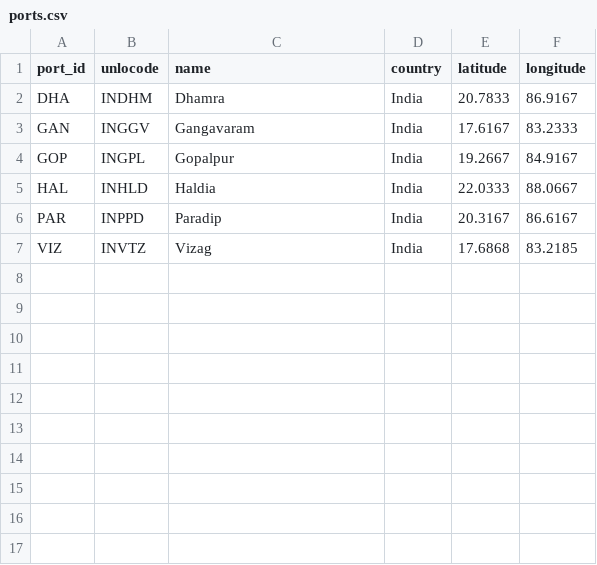
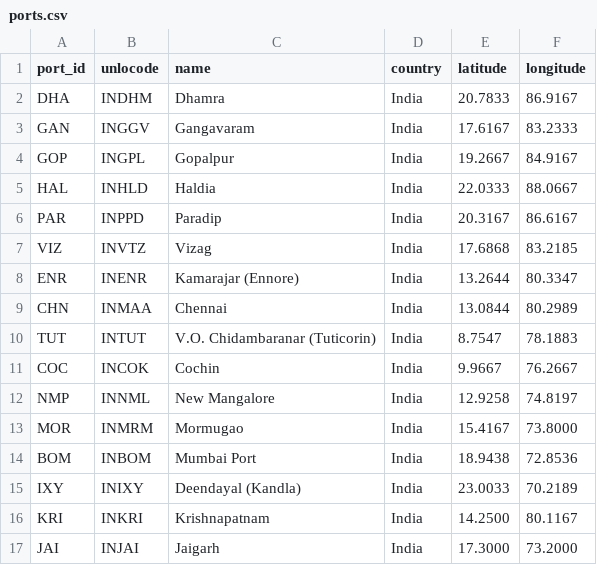
Before and after one commit to Raghav-305/Freight-sih, a CSV file: data/raw/ports/ports.csv, drawn as a sheet.

```diff
--- a/data/raw/ports/ports.csv
+++ b/data/raw/ports/ports.csv
@@ -7 +7,11 @@ PAR,INPPD,Paradip,India,20.3167,86.6167
 VIZ,INVTZ,Vizag,India,17.6868,83.2185
+ENR,INENR,Kamarajar (Ennore),India,13.2644,80.3347
+CHN,INMAA,Chennai,India,13.0844,80.2989
+TUT,INTUT,V.O. Chidambaranar (Tuticorin),India,8.7547,78.1883
+COC,INCOK,Cochin,India,9.9667,76.2667
+NMP,INNML,New Mangalore,India,12.9258,74.8197
+MOR,INMRM,Mormugao,India,15.4167,73.8000
+BOM,INBOM,Mumbai Port,India,18.9438,72.8536
+IXY,INIXY,Deendayal (Kandla),India,23.0033,70.2189
+KRI,INKRI,Krishnapatnam,India,14.2500,80.1167
+JAI,INJAI,Jaigarh,India,17.3000,73.2000
```
Also changed, not shown: data/raw/ports/new_port_constraints.csv, data/raw/ports/port_constraints.csv, 1 other file.
